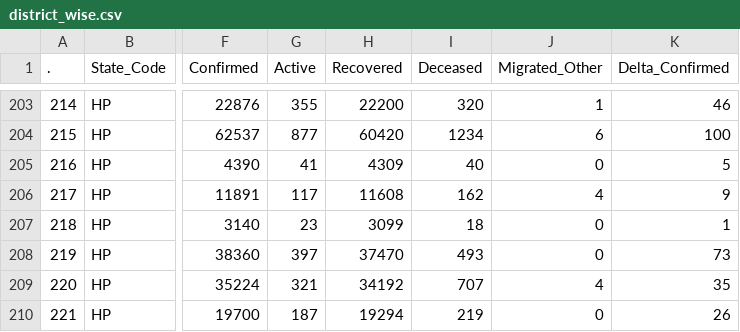
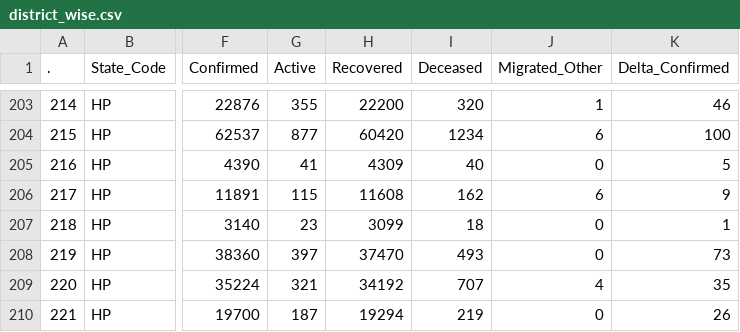
Before and after one commit to datakind-blr/covid19bharat_data, a CSV file: csv/latest/district_wise.csv, drawn as a sheet; only a part is shown, gaps mark what is left out; the diff names each change by its address in the sheet, - before the commit and + after, or states it on an @@ line.

Commit message:
data updated on - Tue Feb 15 00:08:43 IST 2022

```diff
--- a/csv/latest/district_wise.csv
+++ b/csv/latest/district_wise.csv
-G206 (Active): 117
+G206 (Active): 115
-J206 (Migrated_Other): 4
+J206 (Migrated_Other): 6
```
Also changed, not shown: csv/latest/state_wise.csv, 10 other files.
